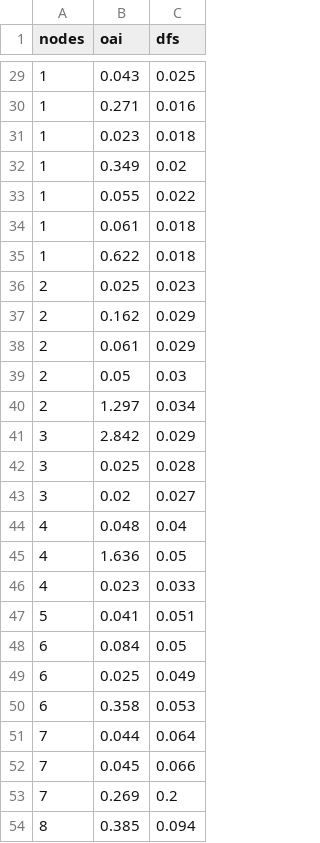
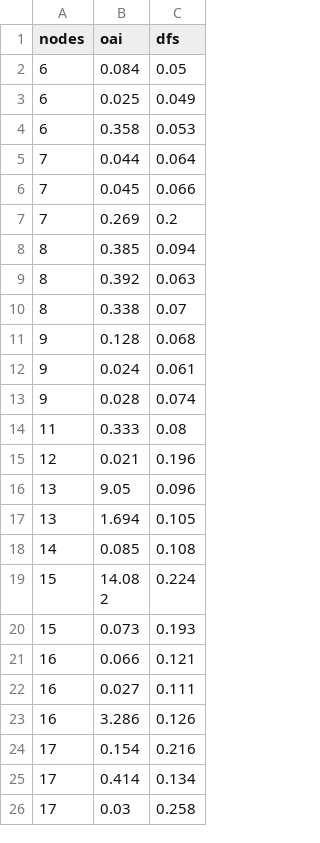
Before and after one commit to theMonadicNomad/GraphQueries, a CSV file: Miscellaneous/ailabel_nontree_33.csv, drawn as a sheet; only a part is shown, gaps mark what is left out; the shorter side is filled out with more unchanged rows; the diff covers the shown part only.

```diff
--- a/Miscellaneous/ailabel_nontree_33.csv
+++ b/Miscellaneous/ailabel_nontree_33.csv
@@ -29,20 +2 @@ nodes,oai,dfs
-1,0.043,0.025
-1,0.271,0.016
-1,0.023,0.018
-1,0.349,0.02
-1,0.055,0.022
-1,0.061,0.018
-1,0.622,0.018
-2,0.025,0.023
-2,0.162,0.029
-2,0.061,0.029
-2,0.05,0.03
-2,1.297,0.034
-3,2.842,0.029
-3,0.025,0.028
-3,0.02,0.027
-4,0.048,0.04
-4,1.636,0.05
-4,0.023,0.033
-5,0.041,0.051
 6,0.084,0.05
```
Also changed, not shown: 27 removed rows elsewhere in this file, Miscellaneous/ailabel_nontree_0.csv, Miscellaneous/ailabel_nontree_49.csv, 1 other file.
